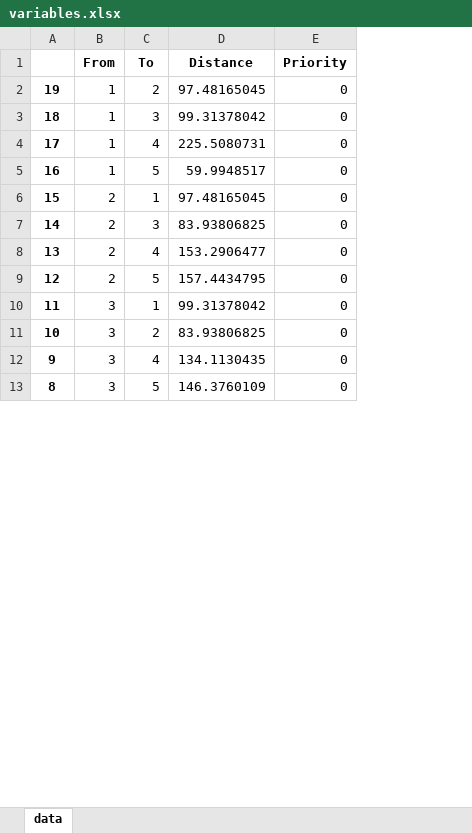
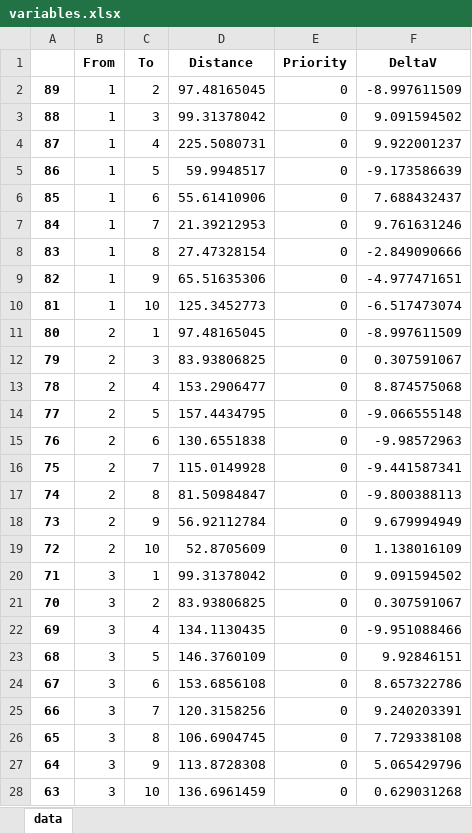
Before and after one commit to pcampolucci/AE4441-Group-2-VRP-Project, an Excel workbook: database/variables.xlsx, sheet data, drawn as a sheet; only a part is shown; values as stored, in another font and other column widths than the file's, no borders; addresses are those after the commit; the diff covers the shown part only; the diff names each change by its address in the sheet, - before the commit and + after, or states it on an @@ line.

```diff
--- a/database/variables.xlsx (sheet data)
+++ b/database/variables.xlsx (sheet data)
+column F (DeltaV), rows 2-5: -8.997611509 | 9.091594502 | 9.922001237 | -9.173586639; rows 11-14: -8.997611509 | 0.307591067 | 8.874575068 | -9.066555148; rows 20-23: 9.091594502 | 0.307591067 | -9.951088466 | 9.92846151
-A2: 19
+A2: 89
-A3: 18
+A3: 88
-A4: 17
+A4: 87
-A5: 16
+A5: 86
+row 6: 85 | 1 | 6 | 55.61410906 | 0 | 7.688432437
+row 7: 84 | 1 | 7 | 21.39212953 | 0 | 9.761631246
+row 8: 83 | 1 | 8 | 27.47328154 | 0 | -2.849090666
+row 9: 82 | 1 | 9 | 65.51635306 | 0 | -4.977471651
+row 10: 81 | 1 | 10 | 125.3452773 | 0 | -6.517473074
-A11: 15
+A11: 80
-A12: 14
+A12: 79
-A13: 13
+A13: 78
-A14: 12
+A14: 77
+row 15: 76 | 2 | 6 | 130.6551838 | 0 | -9.98572963
+row 16: 75 | 2 | 7 | 115.0149928 | 0 | -9.441587341
+row 17: 74 | 2 | 8 | 81.50984847 | 0 | -9.800388113
+row 18: 73 | 2 | 9 | 56.92112784 | 0 | 9.679994949
+row 19: 72 | 2 | 10 | 52.8705609 | 0 | 1.138016109
-A20: 11
+A20: 71
-A21: 10
+A21: 70
-A22: 9
+A22: 69
-A23: 8
+A23: 68
+row 24: 67 | 3 | 6 | 153.6856108 | 0 | 8.657322786
+row 25: 66 | 3 | 7 | 120.3158256 | 0 | 9.240203391
+row 26: 65 | 3 | 8 | 106.6904745 | 0 | 7.729338108
+row 27: 64 | 3 | 9 | 113.8728308 | 0 | 5.065429796
+row 28: 63 | 3 | 10 | 136.6961459 | 0 | 0.629031268
```
Also changed, not shown: 55 added rows and 27 edited cells elsewhere in this sheet, database/nodes.xlsx, database/solution.xlsx, 6 other files.
